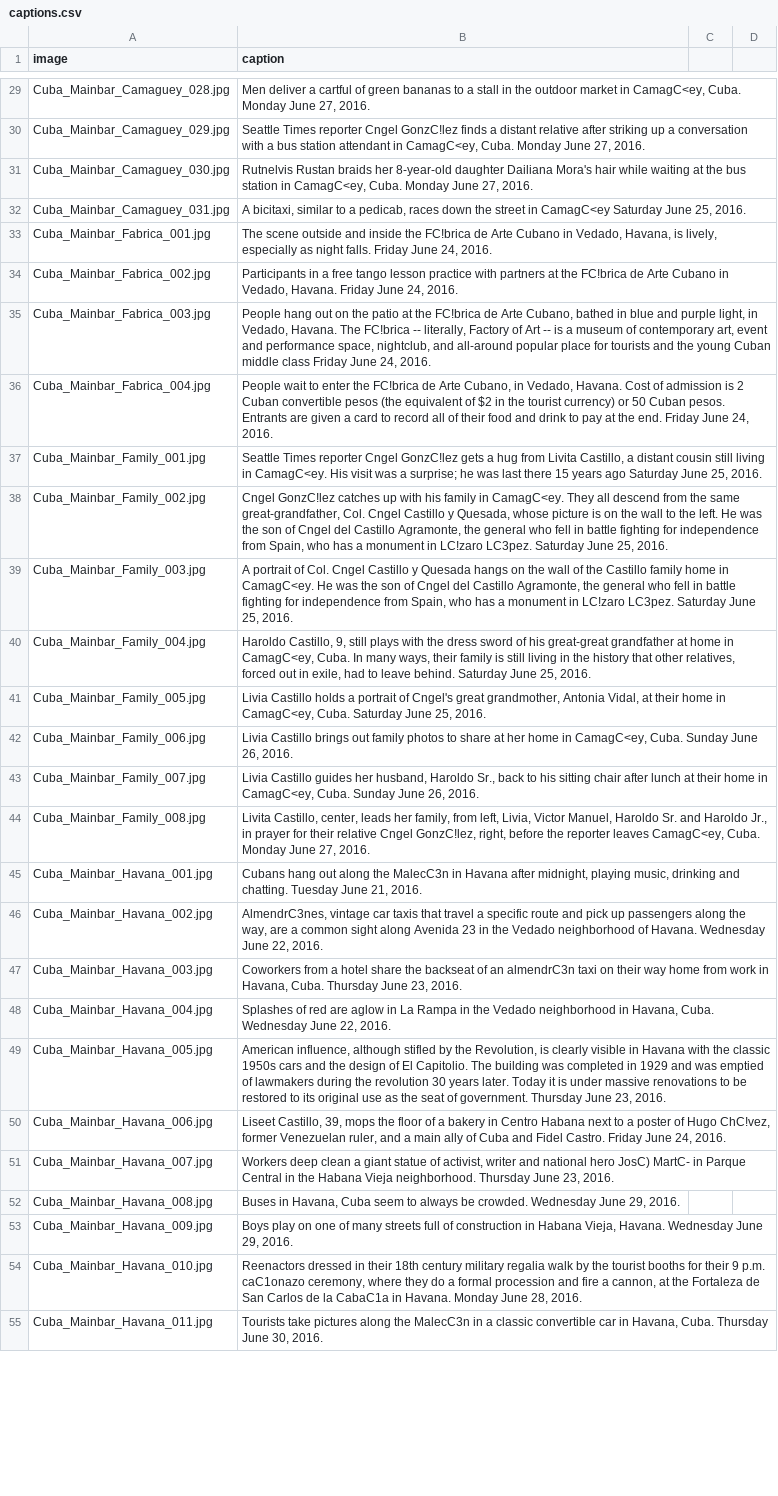
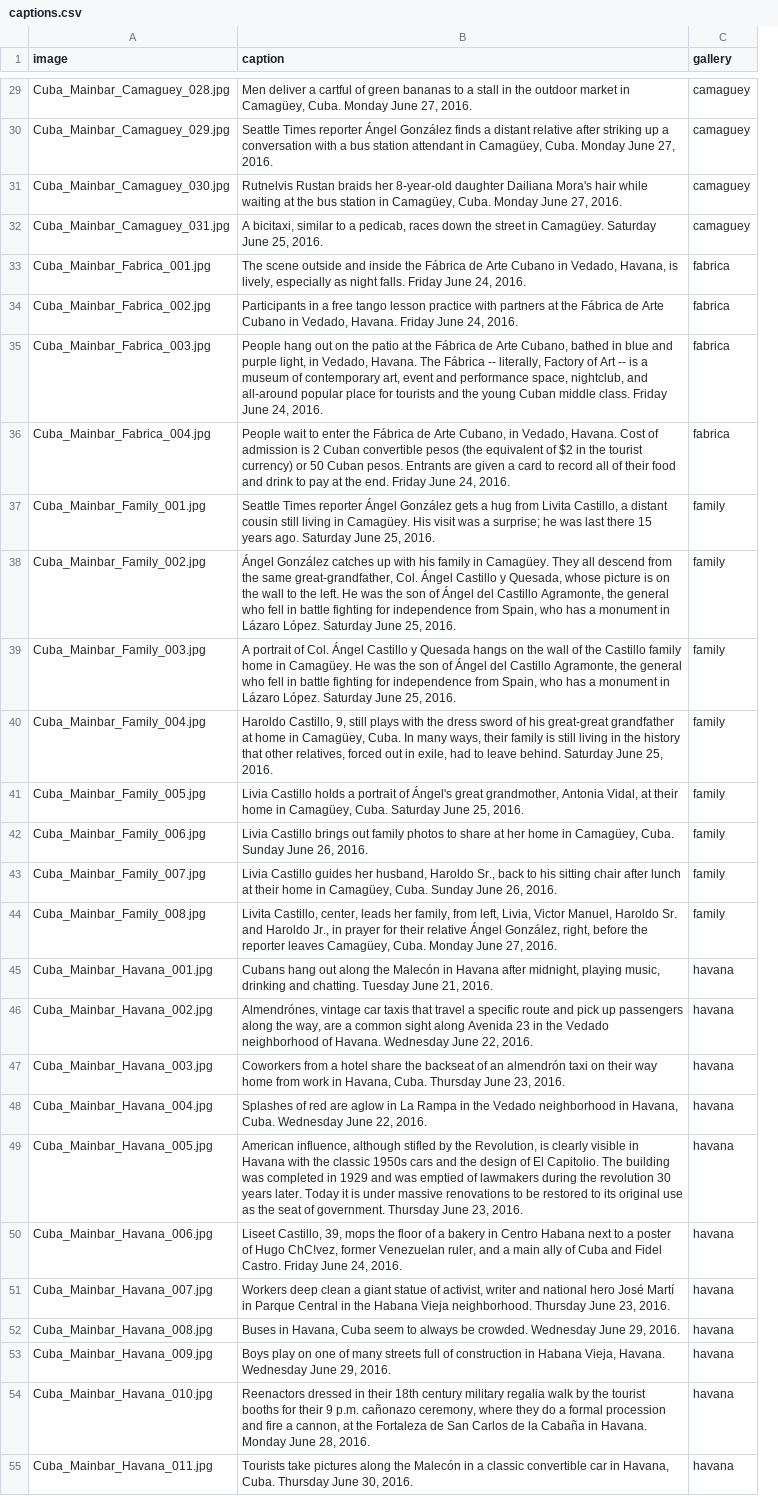
Before and after one commit to seattletimes/cuba-package, a CSV file: captions.csv, drawn as a sheet; only a part is shown, gaps mark what is left out; removed rows and columns are numbered as before the commit, all else as after; the diff covers the shown part only; the diff names each change by its address in the sheet, - before the commit and + after, or states it on an @@ line.

Commit message:
updates captions with correct accents

```diff
--- a/captions.csv
+++ b/captions.csv
-column C, empty
-column D, empty
+column C (gallery), rows 29-55: camaguey | camaguey | camaguey | camaguey | fabrica | fabrica | fabrica | fabrica | family | family | family | family | family | family | family | family | havana | havana | havana | havana | havana | havana | havana | havana | havana | havana | havana
-B29 (caption): …market in CamagC<ey, Cuba. Monday…
+B29 (caption): …market in Camagüey, Cuba. Monday…
-B30 (caption): …Times reporter Cngel GonzC!lez finds a distant relative after striking up a conversation with a bus station attendant in CamagC<ey, Cuba. Monday…
+B30 (caption): …Times reporter Ángel González finds a distant relative after striking up a conversation with a bus station attendant in Camagüey, Cuba. Monday…
-B31 (caption): …station in CamagC<ey, Cuba. Monday…
+B31 (caption): …station in Camagüey, Cuba. Monday…
-B32 (caption): …street in CamagC<ey Saturday June…
+B32 (caption): …street in Camagüey. Saturday June…
-B33 (caption): …inside the FC!brica de Arte…
+B33 (caption): …inside the Fábrica de Arte…
-B34 (caption): …at the FC!brica de Arte…
+B34 (caption): …at the Fábrica de Arte…
-B35 (caption): …at the FC!brica de Arte Cubano, bathed in blue and purple light, in Vedado, Havana. The FC!brica -- literally, Factory of Art -- is a museum of contemporary art, event and performance space, nightclub, and all-around popular place for tourists and the young Cuban middle class Friday June…
+B35 (caption): …at the Fábrica de Arte Cubano, bathed in blue and purple light, in Vedado, Havana. The Fábrica -- literally, Factory of Art -- is a museum of contemporary art, event and performance space, nightclub, and all-around popular place for tourists and the young Cuban middle class. Friday June…
-B36 (caption): …enter the FC!brica de Arte…
+B36 (caption): …enter the Fábrica de Arte…
-B37 (caption): …Times reporter Cngel GonzC!lez gets a hug from Livita Castillo, a distant cousin still living in CamagC<ey. His visit was a surprise; he was last there 15 years ago Saturday June…
+B37 (caption): …Times reporter Ángel González gets a hug from Livita Castillo, a distant cousin still living in Camagüey. His visit was a surprise; he was last there 15 years ago. Saturday June…
-B38 (caption): Cngel GonzC!lez catches up with his family in CamagC<ey. They all descend from the same great-grandfather, Col. Cngel Castillo y Quesada, whose picture is on the wall to the left. He was the son of Cngel del Castillo Agramonte, the general who fell in battle fighting for independence from Spain, who has a monument in LC!zaro LC3pez. Saturday June…
+B38 (caption): Ángel González catches up with his family in Camagüey. They all descend from the same great-grandfather, Col. Ángel Castillo y Quesada, whose picture is on the wall to the left. He was the son of Ángel del Castillo Agramonte, the general who fell in battle fighting for independence from Spain, who has a monument in Lázaro López. Saturday June…
-B39 (caption): …of Col. Cngel Castillo y Quesada hangs on the wall of the Castillo family home in CamagC<ey. He was the son of Cngel del Castillo Agramonte, the general who fell in battle fighting for independence from Spain, who has a monument in LC!zaro LC3pez. Saturday June…
+B39 (caption): …of Col. Ángel Castillo y Quesada hangs on the wall of the Castillo family home in Camagüey. He was the son of Ángel del Castillo Agramonte, the general who fell in battle fighting for independence from Spain, who has a monument in Lázaro López. Saturday June…
-B40 (caption): …home in CamagC<ey, Cuba. In…
+B40 (caption): …home in Camagüey, Cuba. In…
-B41 (caption): …portrait of Cngel's great grandmother, Antonia Vidal, at their home in CamagC<ey, Cuba. Saturday…
+B41 (caption): …portrait of Ángel's great grandmother, Antonia Vidal, at their home in Camagüey, Cuba. Saturday…
-B42 (caption): …home in CamagC<ey, Cuba. Sunday…
+B42 (caption): …home in Camagüey, Cuba. Sunday…
-B43 (caption): …home in CamagC<ey, Cuba. Sunday…
+B43 (caption): …home in Camagüey, Cuba. Sunday…
-B44 (caption): …their relative Cngel GonzC!lez, right, before the reporter leaves CamagC<ey, Cuba. Monday…
+B44 (caption): …their relative Ángel González, right, before the reporter leaves Camagüey, Cuba. Monday…
-B45 (caption): …along the MalecC3n in Havana…
+B45 (caption): …along the Malecón in Havana…
-B46 (caption): AlmendrC3nes, vintage car…
+B46 (caption): Almendrónes, vintage car…
-B47 (caption): …of an almendrC3n taxi on…
+B47 (caption): …of an almendrón taxi on…
-B51 (caption): …national hero JosC) MartC- in Parque…
+B51 (caption): …national hero José Martí in Parque…
-B54 (caption): …9 p.m. caC1onazo ceremony, where they do a formal procession and fire a cannon, at the Fortaleza de San Carlos de la CabaC1a in Havana.…
+B54 (caption): …9 p.m. cañonazo ceremony, where they do a formal procession and fire a cannon, at the Fortaleza de San Carlos de la Cabaña in Havana.…
-B55 (caption): …along the MalecC3n in a…
+B55 (caption): …along the Malecón in a…
```
Also changed, not shown: 52 edited cells elsewhere in this file.
